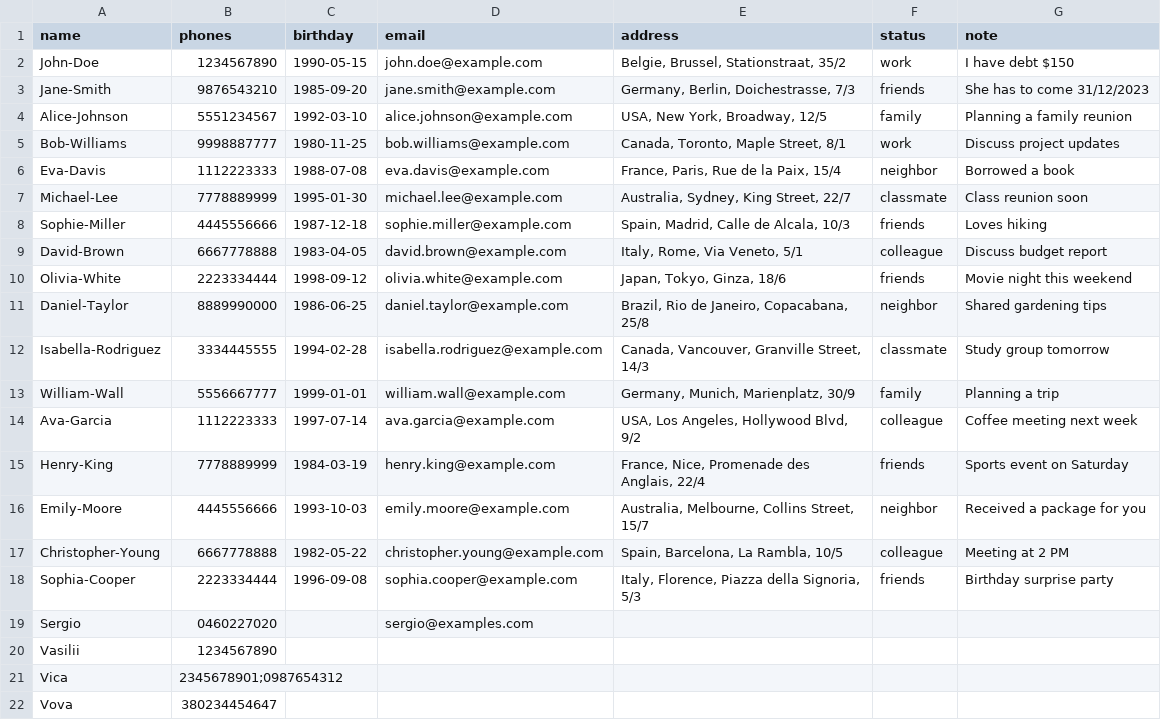
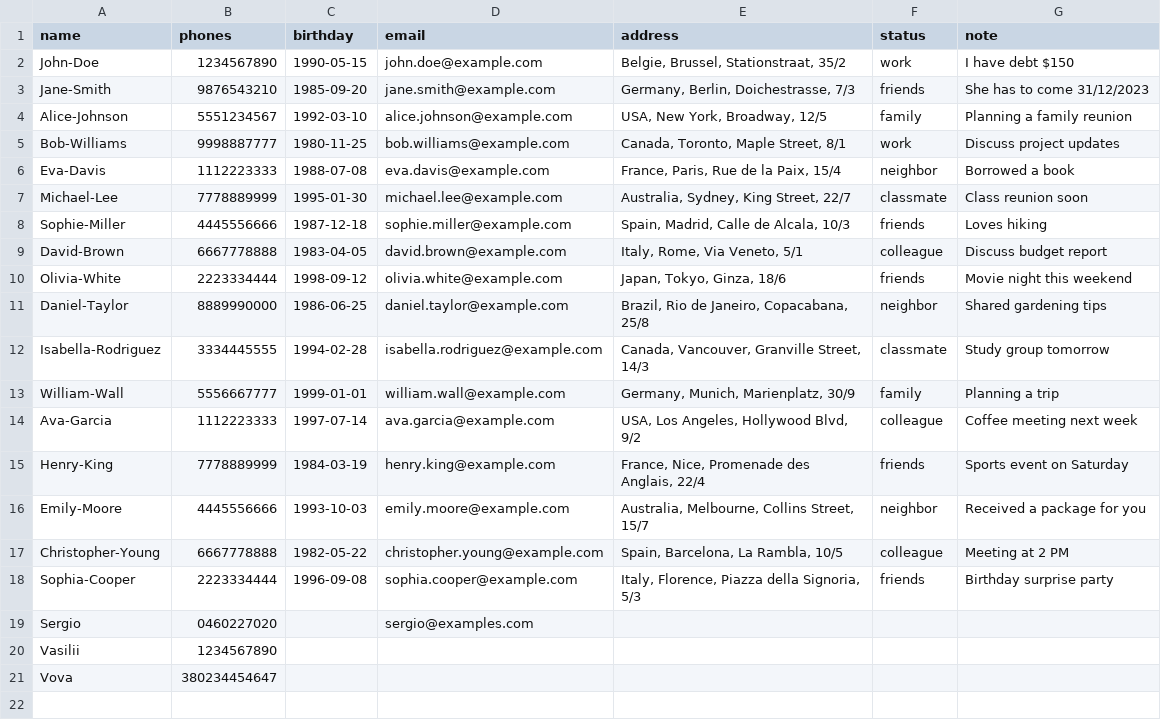
Before and after one commit to SiracencoSerghei/cyber-sentinels-helper-app, a CSV file: outputs/address_book.csv, drawn as a sheet.

Commit message:
bugfix / delete notes

```diff
--- a/outputs/address_book.csv
+++ b/outputs/address_book.csv
@@ -20,3 +20,2 @@ Sergio,0460227020,,sergio@examples.com,,,
 Vasilii,1234567890,,,,,
-Vica,2345678901;0987654312,,,,,
 Vova,380234454647,,,,,
```
Also changed, not shown: 5 other files.
